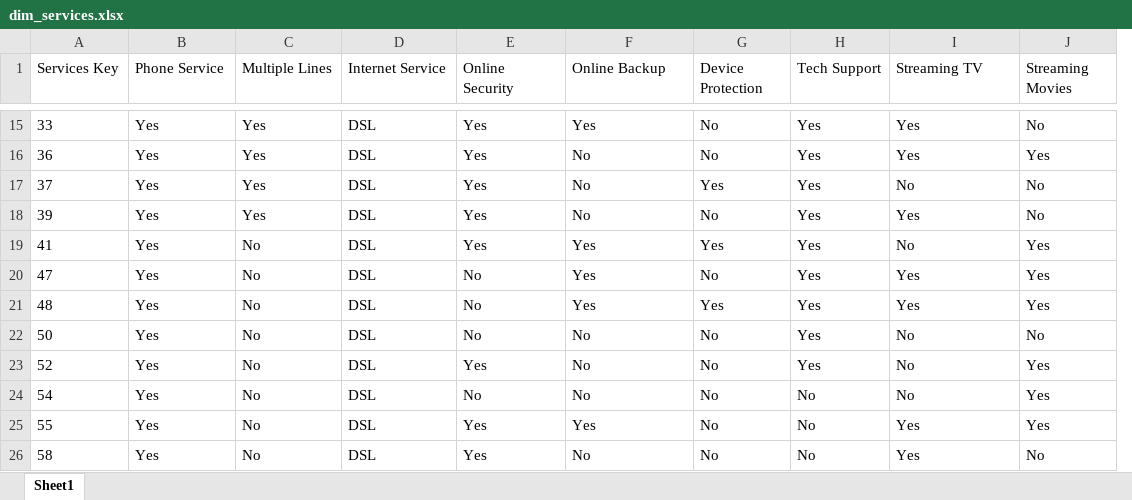
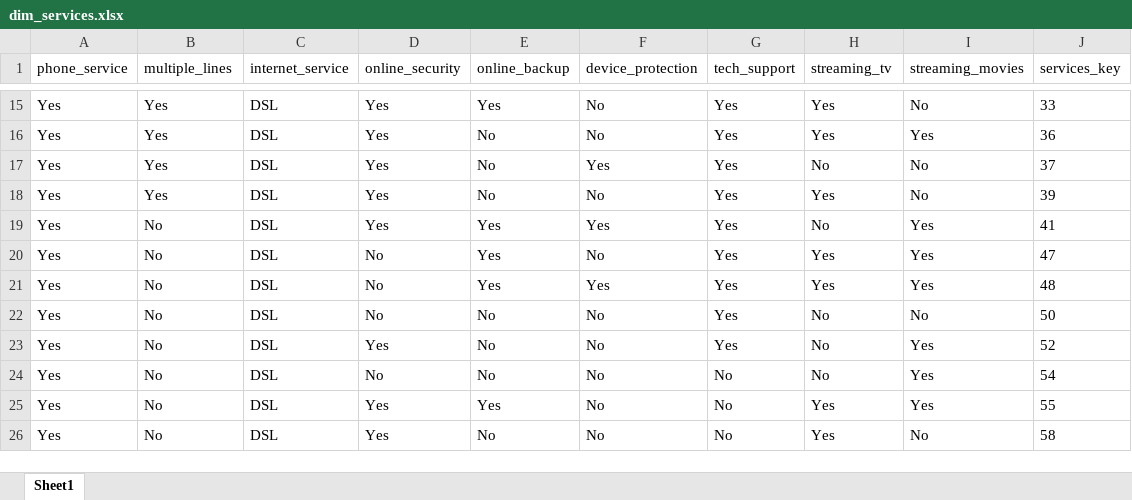
Before and after one commit to Kerelos-Nakhla/Etisalat-Dashboard, an Excel workbook: Data/dim_services.xlsx, sheet Sheet1, drawn as a sheet; only a part is shown, gaps mark what is left out; values as stored, in another font and other column widths than the file's, no borders; removed rows and columns are numbered as before the commit, all else as after; the diff covers the shown part only; the diff names each change by its address in the sheet, - before the commit and + after, or states it on an @@ line.

```diff
--- a/Data/dim_services.xlsx (sheet Sheet1)
+++ b/Data/dim_services.xlsx (sheet Sheet1)
-column A (Services Key), rows 15-26: 33 | 36 | 37 | 39 | 41 | 47 | 48 | 50 | 52 | 54 | 55 | 58
+column D (online_security), rows 15-26: Yes | Yes | Yes | Yes | Yes | No | No | No | Yes | No | Yes | Yes
-A1: Phone Service
+A1: phone_service
-B1: Multiple Lines
+B1: multiple_lines
-C1: Internet Service
+C1: internet_service
-E1: Online Security
+E1: online_backup
-F1: Online Backup
+F1: device_protection
-G1: Device Protection
+G1: tech_support
-H1: Tech Support
+H1: streaming_tv
-I1: Streaming TV
+I1: streaming_movies
-J1: Streaming Movies
+J1: services_key
-F15 (device_protection): Yes
+F15 (device_protection): No
-G15:G16 (tech_support): No
+G15:G16 (tech_support): Yes
-I15 (streaming_movies): Yes
+I15 (streaming_movies): No
-J15 (services_key): No
+J15 (services_key): 33
-E16:E18 (online_backup): Yes
+E16:E18 (online_backup): No
-J16 (services_key): Yes
+J16 (services_key): 36
-F17 (device_protection): No
+F17 (device_protection): Yes
-H17 (streaming_tv): Yes
+H17 (streaming_tv): No
-J17 (services_key): No
+J17 (services_key): 37
-G18 (tech_support): No
+G18 (tech_support): Yes
-I18 (streaming_movies): Yes
+I18 (streaming_movies): No
-J18 (services_key): No
+J18 (services_key): 39
-H19 (streaming_tv): Yes
+H19 (streaming_tv): No
-I19 (streaming_movies): No
+I19 (streaming_movies): Yes
-J19 (services_key): Yes
+J19 (services_key): 41
-E20:E21 (online_backup): No
+E20:E21 (online_backup): Yes
-F20 (device_protection): Yes
+F20 (device_protection): No
-G20 (tech_support): No
+G20 (tech_support): Yes
-J20 (services_key): Yes
+J20 (services_key): 47
-J21 (services_key): Yes
+J21 (services_key): 48
-G22:G23 (tech_support): No
+G22:G23 (tech_support): Yes
-H22:H23 (streaming_tv): Yes
+H22:H23 (streaming_tv): No
-J22 (services_key): No
+J22 (services_key): 50
-E23 (online_backup): Yes
+E23 (online_backup): No
-I23:I24 (streaming_movies): No
+I23:I24 (streaming_movies): Yes
-J23 (services_key): Yes
+J23 (services_key): 52
-J24 (services_key): Yes
+J24 (services_key): 54
-F25 (device_protection): Yes
+F25 (device_protection): No
-H25:H26 (streaming_tv): No
+H25:H26 (streaming_tv): Yes
-J25 (services_key): Yes
+J25 (services_key): 55
-E26 (online_backup): Yes
+E26 (online_backup): No
-I26 (streaming_movies): Yes
+I26 (streaming_movies): No
-J26 (services_key): No
+J26 (services_key): 58
```
Also changed, not shown: 1081 edited cells elsewhere in this sheet, Data/dim_contract.xlsx, Data/dim_customer.xlsx, 7 other files.
